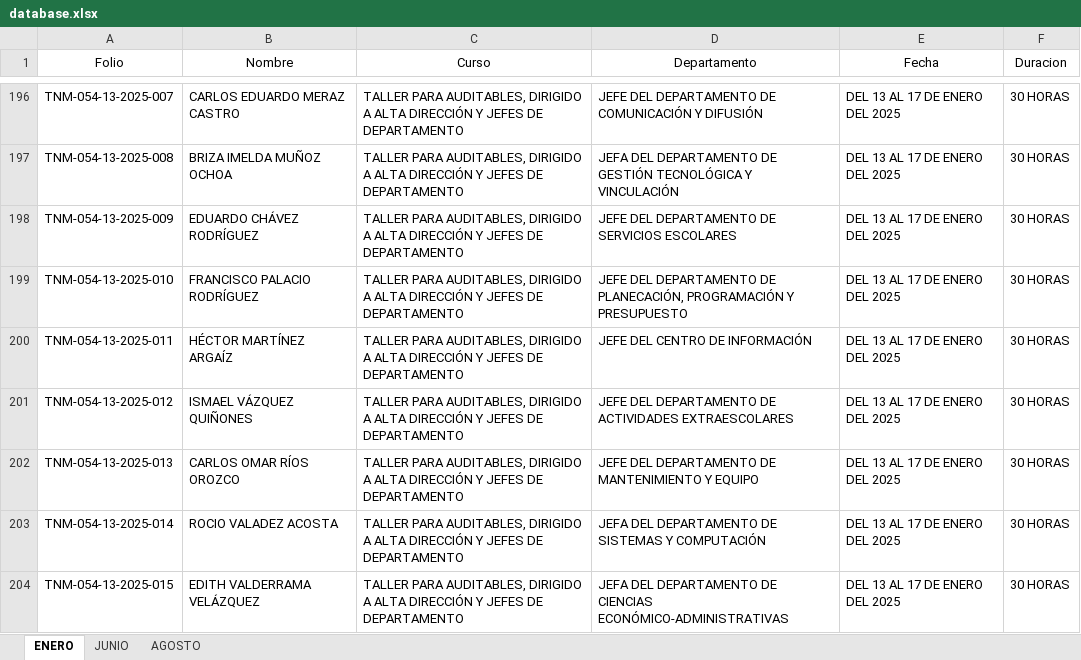
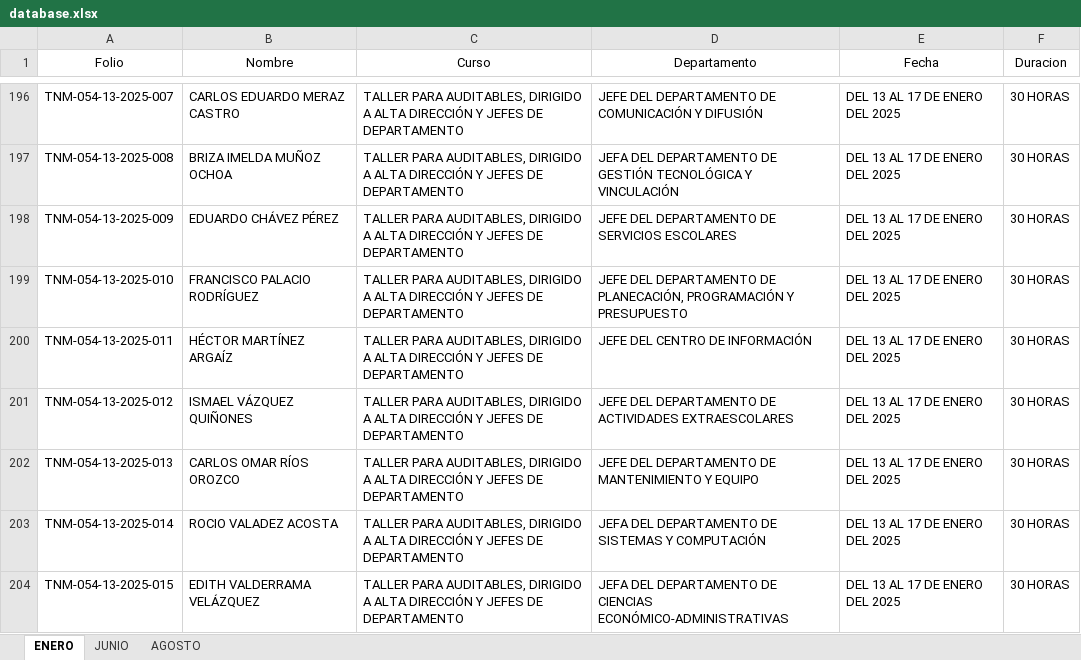
Before and after one commit to DA-itd/web2, an Excel workbook: database.xlsx, sheet ENERO, drawn as a sheet; only a part is shown, gaps mark what is left out; values as stored, in another font and other column widths than the file's, no borders; the diff names each change by its address in the sheet, - before the commit and + after, or states it on an @@ line.

Commit message:
Add files via upload

```diff
--- a/database.xlsx (sheet ENERO)
+++ b/database.xlsx (sheet ENERO)
-B198 (Nombre): EDUARDO CHÁVEZ RODRÍGUEZ
+B198 (Nombre): EDUARDO CHÁVEZ PÉREZ
```
